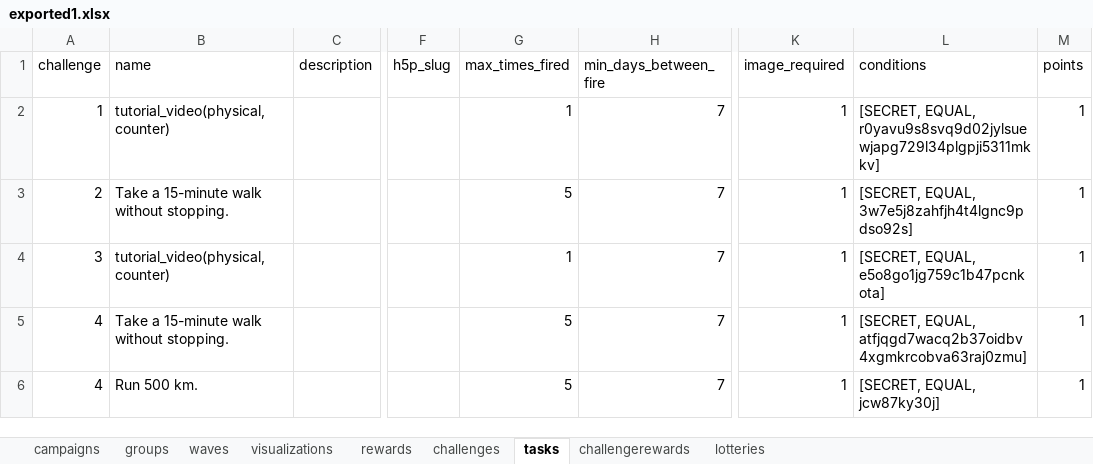
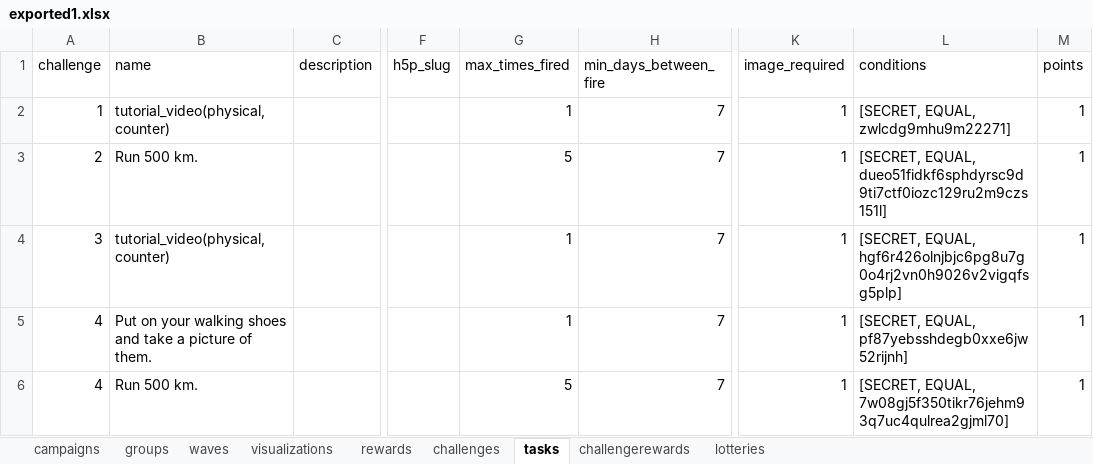
Before and after one commit to Cryoscopic-E/APLES, an Excel workbook: data/exported1.xlsx, sheet tasks, drawn as a sheet; only a part is shown, gaps mark what is left out; values as stored, in another font and other column widths than the file's, no borders; the diff covers the shown part only; the diff names each change by its address in the sheet, - before the commit and + after, or states it on an @@ line.

```diff
--- a/data/exported1.xlsx (sheet tasks)
+++ b/data/exported1.xlsx (sheet tasks)
-L2 (conditions): [SECRET, EQUAL, r0yavu9s8svq9d02jylsuewjapg729l34plgpji5311mkkv]
+L2 (conditions): [SECRET, EQUAL, zwlcdg9mhu9m22271]
-B3 (name): Take a 15-minute walk without stopping.
+B3 (name): Run 500 km.
-L3 (conditions): [SECRET, EQUAL, 3w7e5j8zahfjh4t4lgnc9pdso92s]
+L3 (conditions): [SECRET, EQUAL, dueo51fidkf6sphdyrsc9d9ti7ctf0iozc129ru2m9czs151l]
-L4 (conditions): [SECRET, EQUAL, e5o8go1jg759c1b47pcnkota]
+L4 (conditions): [SECRET, EQUAL, hgf6r426olnjbjc6pg8u7g0o4rj2vn0h9026v2vigqfsg5plp]
-B5 (name): Take a 15-minute walk without stopping.
+B5 (name): Put on your walking shoes and take a picture of them.
-G5 (max_times_fired): 5
+G5 (max_times_fired): 1
-L5 (conditions): [SECRET, EQUAL, atfjqgd7wacq2b37oidbv4xgmkrcobva63raj0zmu]
+L5 (conditions): [SECRET, EQUAL, pf87yebsshdegb0xxe6jw52rijnh]
-L6 (conditions): [SECRET, EQUAL, jcw87ky30j]
+L6 (conditions): [SECRET, EQUAL, 7w08gj5f350tikr76jehm93q7uc4qulrea2gjml70]
```
Also changed, not shown: 1 added row and 8 edited cells elsewhere in this sheet, sheet challenges, 6 other files.
